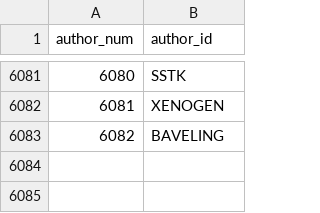
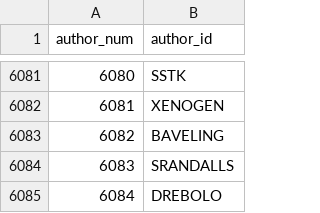
Before and after one commit to madsen/cpan-once-a-week-data, a CSV file: authors.csv, drawn as a sheet; only a part is shown, gaps mark what is left out; the diff names each change by its address in the sheet, - before the commit and + after, or states it on an @@ line.

Commit message:
Commit release data up to 2013-Apr-02 23:43:57

```diff
--- a/authors.csv
+++ b/authors.csv
+row 6084: 6083 | SRANDALLS
+row 6085: 6084 | DREBOLO
```
